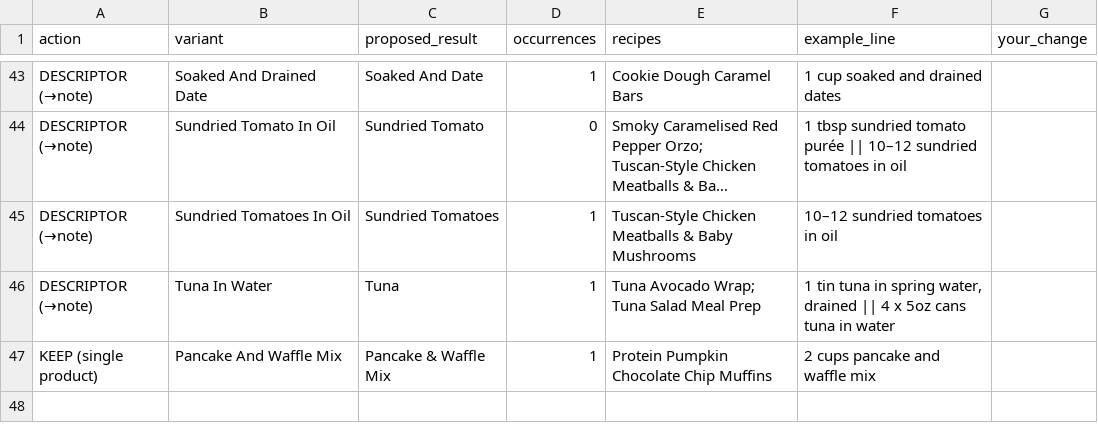
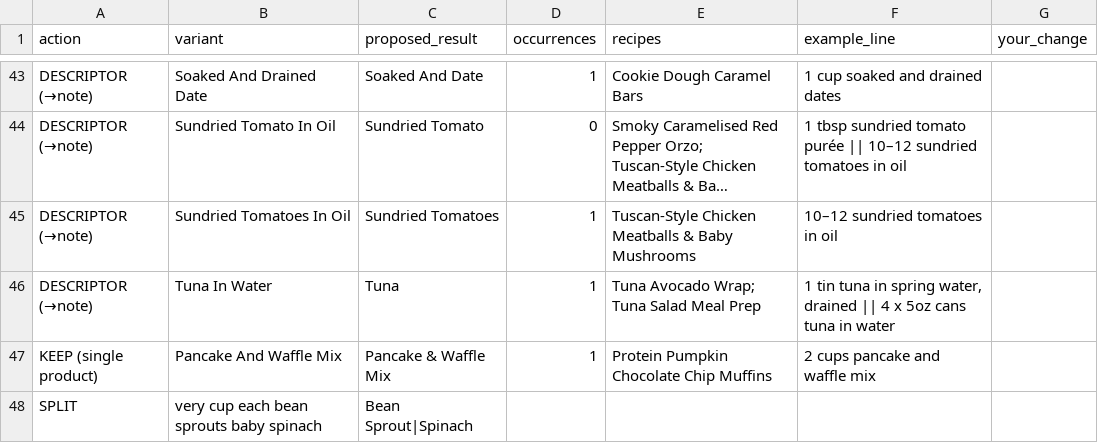
Before and after one commit to saffronlm-cmyk/daily-shuffle, a CSV file: split-plan.csv, drawn as a sheet; only a part is shown, gaps mark what is left out; long unchanged cells end in …; the diff names each change by its address in the sheet, - before the commit and + after, or states it on an @@ line.

```diff
--- a/split-plan.csv
+++ b/split-plan.csv
+row 48: SPLIT | very cup each bean sprouts baby spinach | Bean Sprout|Spinach
```
Also changed, not shown: ingredient-master.csv, pricebook.variants.csv, 2 other files.
